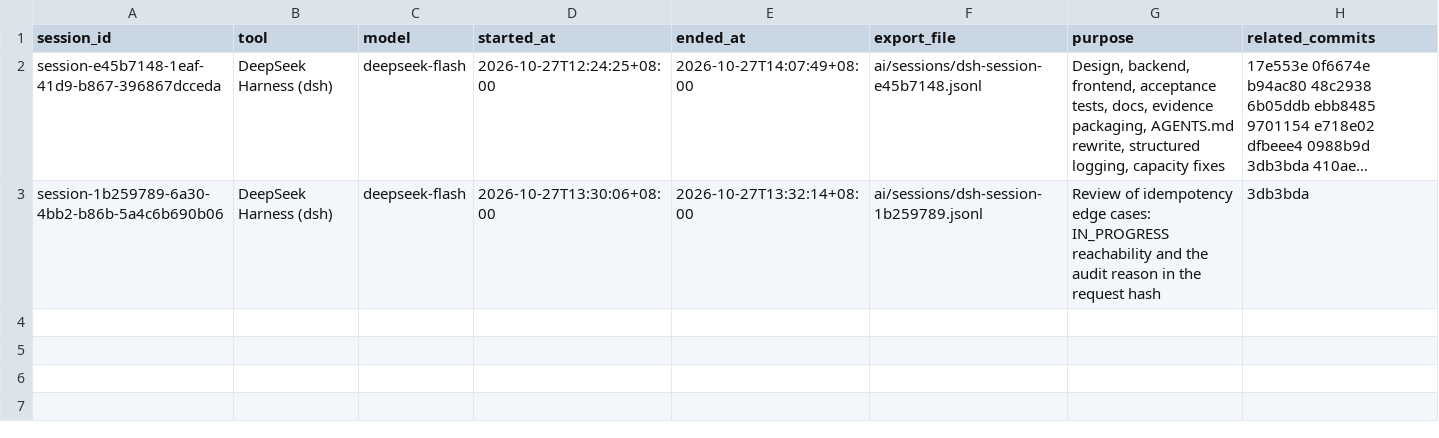
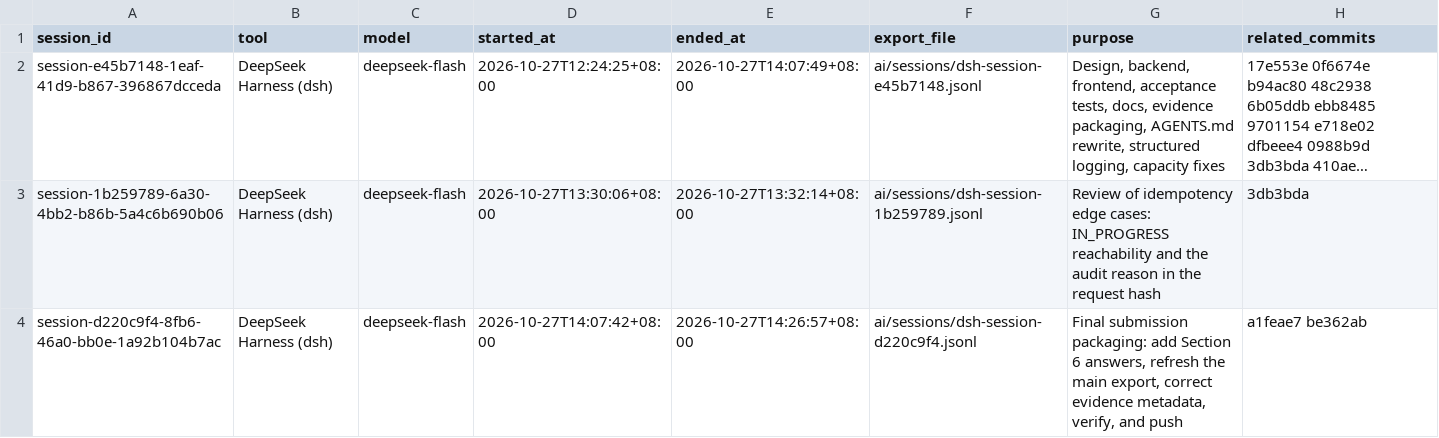
Before and after one commit to Dyna829/ocean, a CSV file: ai/session-index.csv, drawn as a sheet; long unchanged cells end in …; the diff names each change by its address in the sheet, - before the commit and + after, or states it on an @@ line.

Commit message:
chore: add the final packaging session to the AI evidence

```diff
--- a/ai/session-index.csv
+++ b/ai/session-index.csv
+row 4: session-d220c9f4-8fb6-46a0-bb0e-1a92b104b7ac | DeepSeek Harness (dsh) | deepseek-flash | 2026-10-27T14:07:42+08:00 | 2026-10-27T14:26:57+08:00 | ai/sessions/dsh-session-d220c9f4.jsonl | Final submission packaging: add Section 6 answers, refresh the main export, correct evidence metadata, verify, and push | a1feae7 be362ab
```
Also changed, not shown: 4 other files.
